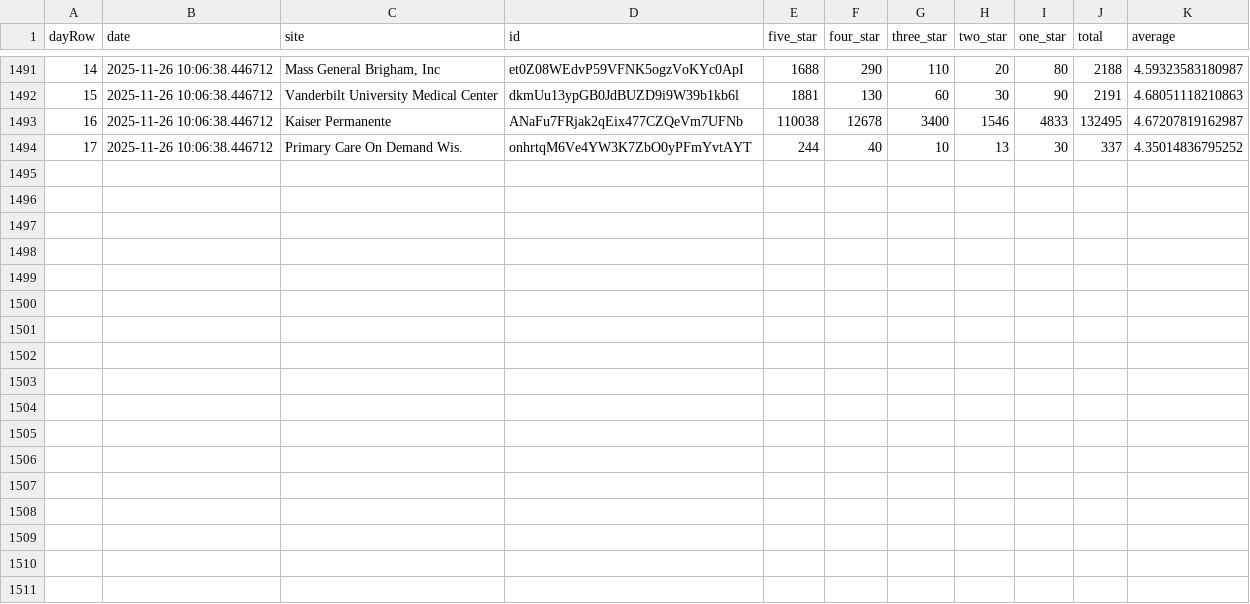
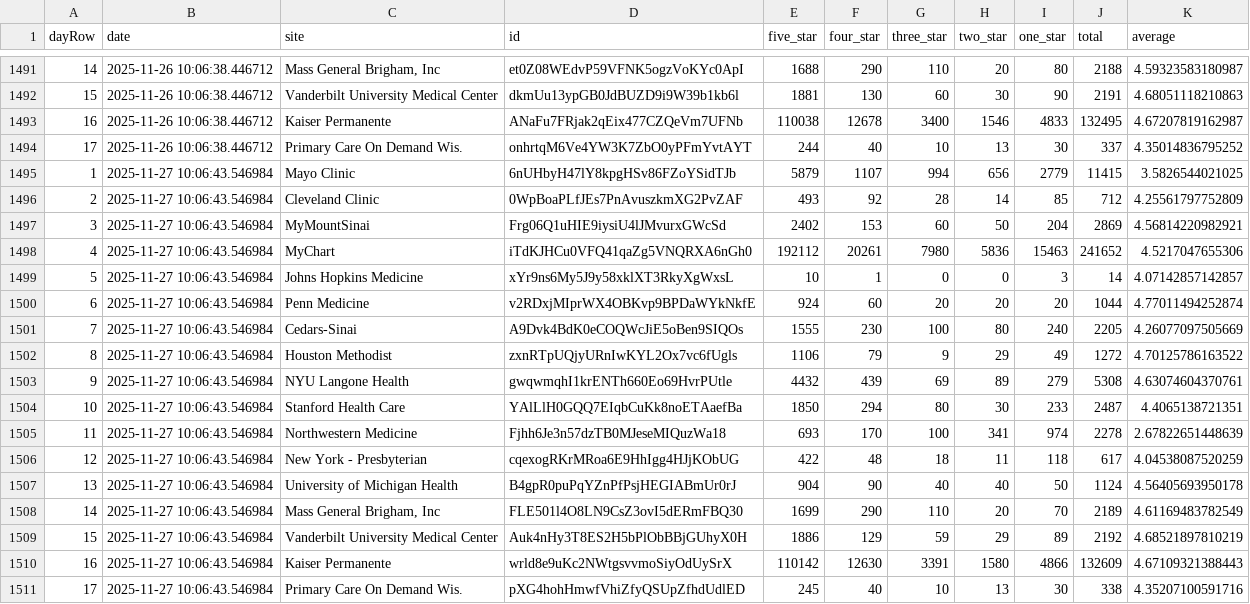
Before and after one commit to allen-black/android_scrape_update, a CSV file: android_ratings.csv, drawn as a sheet; only a part is shown, gaps mark what is left out.

```diff
--- a/android_ratings.csv
+++ b/android_ratings.csv
@@ -1494 +1494,18 @@
 "17",2025-11-26 10:06:38.446712,"Primary Care On Demand Wis.","onhrtqM6Ve4YW3K7ZbO0yPFmYvtAYT",244,40,10,13,30,337,4.35014836795252
+"1",2025-11-27 10:06:43.546984,"Mayo Clinic","6nUHbyH47lY8kpgHSv86FZoYSidTJb",5879,1107,994,656,2779,11415,3.5826544021025
+"2",2025-11-27 10:06:43.546984,"Cleveland Clinic","0WpBoaPLfJEs7PnAvuszkmXG2PvZAF",493,92,28,14,85,712,4.25561797752809
+"3",2025-11-27 10:06:43.546984,"MyMountSinai","Frg06Q1uHIE9iysiU4lJMvurxGWcSd",2402,153,60,50,204,2869,4.56814220982921
+"4",2025-11-27 10:06:43.546984,"MyChart","iTdKJHCu0VFQ41qaZg5VNQRXA6nGh0",192112,20261,7980,5836,15463,241652,4.5217047655306
+"5",2025-11-27 10:06:43.546984,"Johns Hopkins Medicine","xYr9ns6My5J9y58xklXT3RkyXgWxsL",10,1,0,0,3,14,4.07142857142857
+"6",2025-11-27 10:06:43.546984,"Penn Medicine","v2RDxjMIprWX4OBKvp9BPDaWYkNkfE",924,60,20,20,20,1044,4.77011494252874
+"7",2025-11-27 10:06:43.546984,"Cedars-Sinai","A9Dvk4BdK0eCOQWcJiE5oBen9SIQOs",1555,230,100,80,240,2205,4.26077097505669
+"8",2025-11-27 10:06:43.546984,"Houston Methodist","zxnRTpUQjyURnIwKYL2Ox7vc6fUgls",1106,79,9,29,49,1272,4.70125786163522
+"9",2025-11-27 10:06:43.546984,"NYU Langone Health","gwqwmqhI1krENTh660Eo69HvrPUtle",4432,439,69,89,279,5308,4.63074604370761
+"10",2025-11-27 10:06:43.546984,"Stanford Health Care","YAlLlH0GQQ7EIqbCuKk8noETAaefBa",1850,294,80,30,233,2487,4.4065138721351
+"11",2025-11-27 10:06:43.546984,"Northwestern Medicine","Fjhh6Je3n57dzTB0MJeseMIQuzWa18",693,170,100,341,974,2278,2.67822651448639
+"12",2025-11-27 10:06:43.546984,"New York - Presbyterian","cqexogRKrMRoa6E9HhIgg4HJjKObUG",422,48,18,11,118,617,4.04538087520259
+"13",2025-11-27 10:06:43.546984,"University of Michigan Health","B4gpR0puPqYZnPfPsjHEGIABmUr0rJ",904,90,40,40,50,1124,4.56405693950178
+"14",2025-11-27 10:06:43.546984,"Mass General Brigham, Inc","FLE501l4O8LN9CsZ3ovI5dERmFBQ30",1699,290,110,20,70,2189,4.61169483782549
+"15",2025-11-27 10:06:43.546984,"Vanderbilt University Medical Center","Auk4nHy3T8ES2H5bPlObBBjGUhyX0H",1886,129,59,29,89,2192,4.68521897810219
+"16",2025-11-27 10:06:43.546984,"Kaiser Permanente","wrld8e9uKc2NWtgsvvmoSiyOdUySrX",110142,12630,3391,1580,4866,132609,4.67109321388443
+"17",2025-11-27 10:06:43.546984,"Primary Care On Demand Wis.","pXG4hohHmwfVhiZfyQSUpZfhdUdlED",245,40,10,13,30,338,4.35207100591716
```
